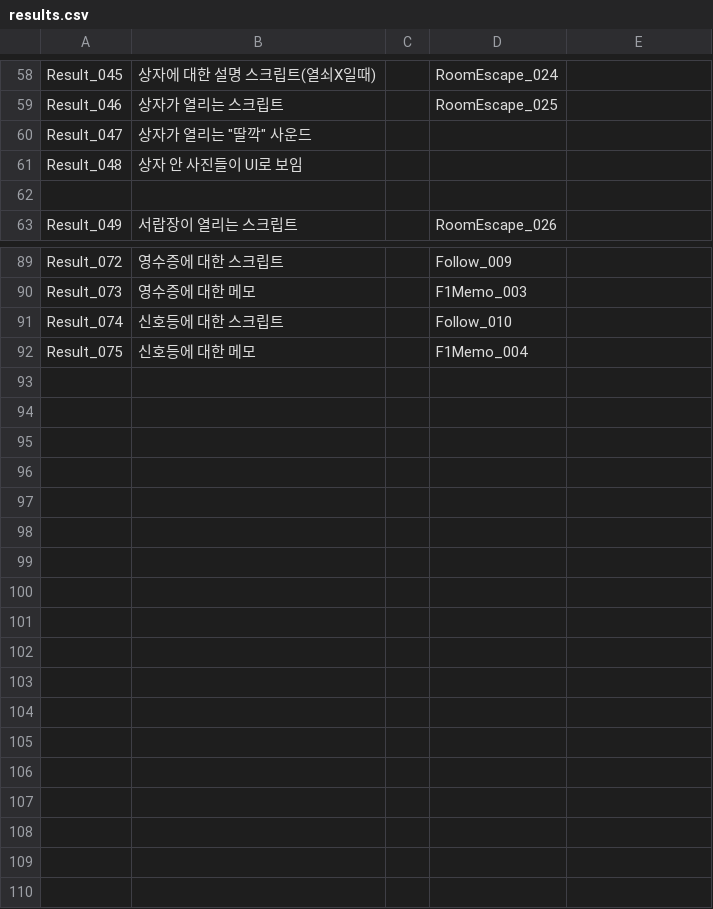
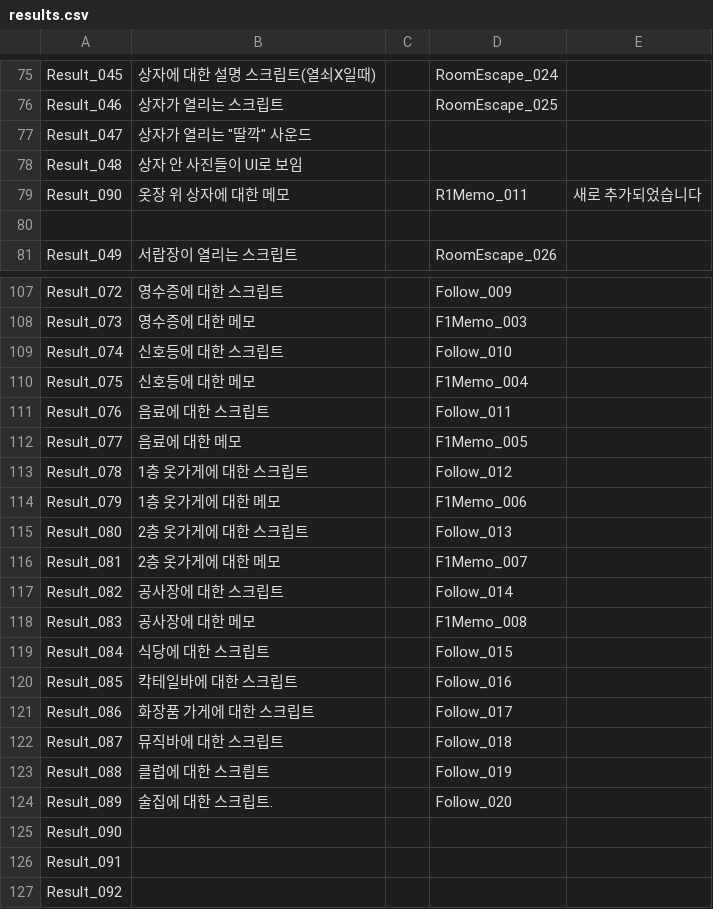
Before and after one commit to ollan365/Fate, a CSV file: Assets/Resources/Datas/results.csv, drawn as a sheet; only a part is shown, gaps mark what is left out; the diff covers the shown part only; the diff names each change by its address in the sheet, - before the commit and + after, or states it on an @@ line.

```diff
--- a/Assets/Resources/Datas/results.csv
+++ b/Assets/Resources/Datas/results.csv
+row 79: Result_090 | 옷장 위 상자에 대한 메모 |  | R1Memo_011 | 새로 추가되었습니다
+row 111: Result_076 | 음료에 대한 스크립트 |  | Follow_011
+row 112: Result_077 | 음료에 대한 메모 |  | F1Memo_005
+row 113: Result_078 | 1층 옷가게에 대한 스크립트 |  | Follow_012
+row 114: Result_079 | 1층 옷가게에 대한 메모 |  | F1Memo_006
+row 115: Result_080 | 2층 옷가게에 대한 스크립트 |  | Follow_013
+row 116: Result_081 | 2층 옷가게에 대한 메모 |  | F1Memo_007
+row 117: Result_082 | 공사장에 대한 스크립트 |  | Follow_014
+row 118: Result_083 | 공사장에 대한 메모 |  | F1Memo_008
+row 119: Result_084 | 식당에 대한 스크립트 |  | Follow_015
+row 120: Result_085 | 칵테일바에 대한 스크립트 |  | Follow_016
+row 121: Result_086 | 화장품 가게에 대한 스크립트 |  | Follow_017
+row 122: Result_087 | 뮤직바에 대한 스크립트 |  | Follow_018
+row 123: Result_088 | 클럽에 대한 스크릡트 |  | Follow_019
+row 124: Result_089 | 술집에 대한 스크립트. |  | Follow_020
+row 125: Result_090
+row 126: Result_091
+row 127: Result_092
```
Also changed, not shown: 17 added rows elsewhere in this file, Assets/Resources/Datas/conditions.csv, Assets/Resources/Datas/dialogues.csv, 55 other files.
